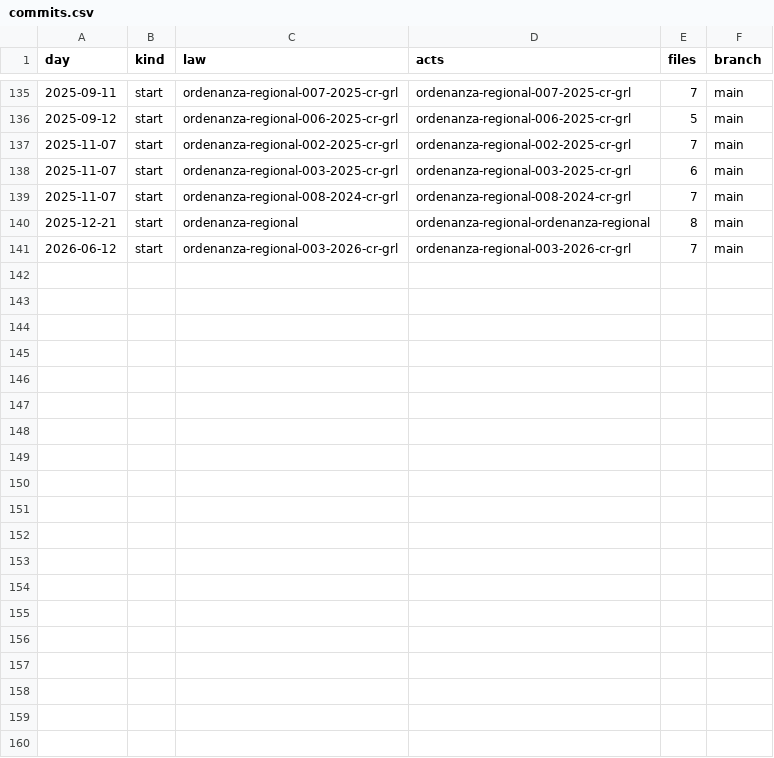
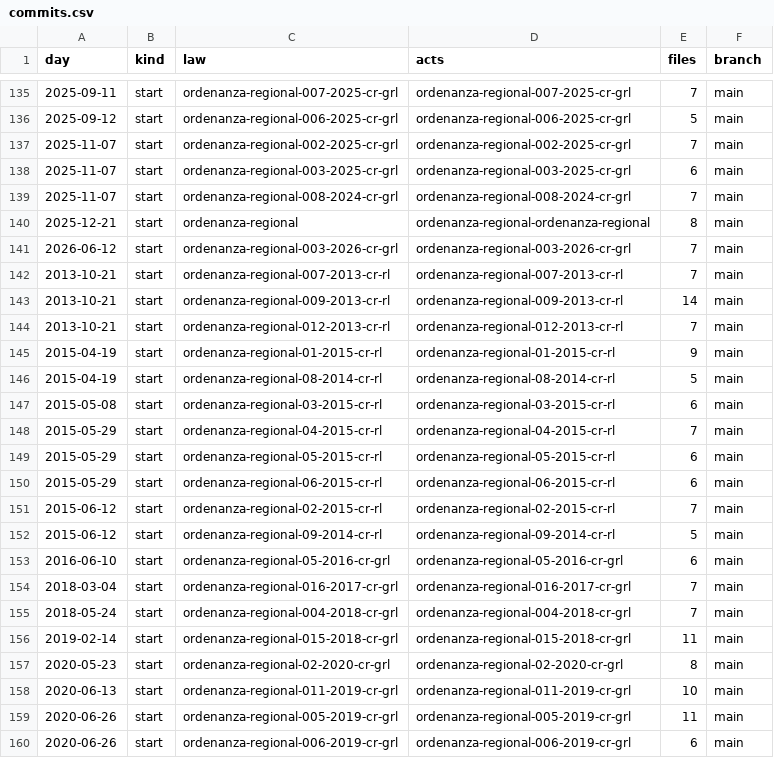
Before and after one commit to lexifina/peru-lima-law, a CSV file: data/commits.csv, drawn as a sheet; only a part is shown, gaps mark what is left out; the diff covers the shown part only; the diff names each change by its address in the sheet, - before the commit and + after, or states it on an @@ line.

Commit message:
Documentation, tables, tools and REPRODUCE.md
Appended 30 commits to ec9ae605cef9; corpus sha256 25a6f72baa3bdeaa8b57de1a3fd76e07a1b91c543a57dba755b37be75402e8bc, data retrieved 2026-10-31.

```diff
--- a/data/commits.csv
+++ b/data/commits.csv
+row 142: 2013-10-21 | start | ordenanza-regional-007-2013-cr-rl | ordenanza-regional-007-2013-cr-rl | 7 | main
+row 143: 2013-10-21 | start | ordenanza-regional-009-2013-cr-rl | ordenanza-regional-009-2013-cr-rl | 14 | main
+row 144: 2013-10-21 | start | ordenanza-regional-012-2013-cr-rl | ordenanza-regional-012-2013-cr-rl | 7 | main
+row 145: 2015-04-19 | start | ordenanza-regional-01-2015-cr-rl | ordenanza-regional-01-2015-cr-rl | 9 | main
+row 146: 2015-04-19 | start | ordenanza-regional-08-2014-cr-rl | ordenanza-regional-08-2014-cr-rl | 5 | main
+row 147: 2015-05-08 | start | ordenanza-regional-03-2015-cr-rl | ordenanza-regional-03-2015-cr-rl | 6 | main
+row 148: 2015-05-29 | start | ordenanza-regional-04-2015-cr-rl | ordenanza-regional-04-2015-cr-rl | 7 | main
+row 149: 2015-05-29 | start | ordenanza-regional-05-2015-cr-rl | ordenanza-regional-05-2015-cr-rl | 6 | main
+row 150: 2015-05-29 | start | ordenanza-regional-06-2015-cr-rl | ordenanza-regional-06-2015-cr-rl | 6 | main
+row 151: 2015-06-12 | start | ordenanza-regional-02-2015-cr-rl | ordenanza-regional-02-2015-cr-rl | 7 | main
+row 152: 2015-06-12 | start | ordenanza-regional-09-2014-cr-rl | ordenanza-regional-09-2014-cr-rl | 5 | main
+row 153: 2016-06-10 | start | ordenanza-regional-05-2016-cr-grl | ordenanza-regional-05-2016-cr-grl | 6 | main
+row 154: 2018-03-04 | start | ordenanza-regional-016-2017-cr-grl | ordenanza-regional-016-2017-cr-grl | 7 | main
+row 155: 2018-05-24 | start | ordenanza-regional-004-2018-cr-grl | ordenanza-regional-004-2018-cr-grl | 7 | main
+row 156: 2019-02-14 | start | ordenanza-regional-015-2018-cr-grl | ordenanza-regional-015-2018-cr-grl | 11 | main
+row 157: 2020-05-23 | start | ordenanza-regional-02-2020-cr-grl | ordenanza-regional-02-2020-cr-grl | 8 | main
+row 158: 2020-06-13 | start | ordenanza-regional-011-2019-cr-grl | ordenanza-regional-011-2019-cr-grl | 10 | main
+row 159: 2020-06-26 | start | ordenanza-regional-005-2019-cr-grl | ordenanza-regional-005-2019-cr-grl | 11 | main
+row 160: 2020-06-26 | start | ordenanza-regional-006-2019-cr-grl | ordenanza-regional-006-2019-cr-grl | 6 | main
```
Also changed, not shown: 11 added rows elsewhere in this file, 38 other files.
